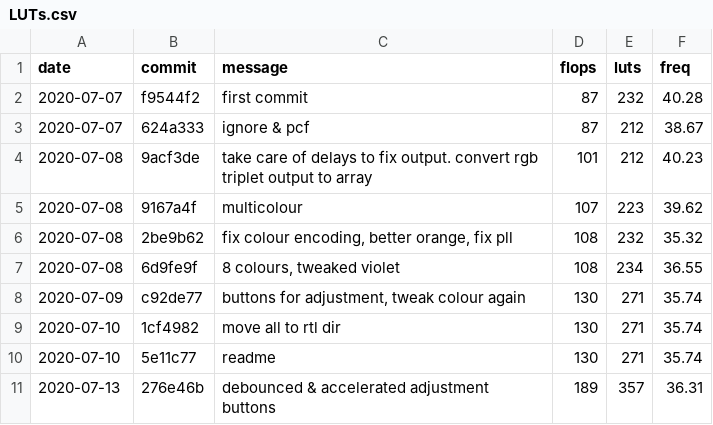
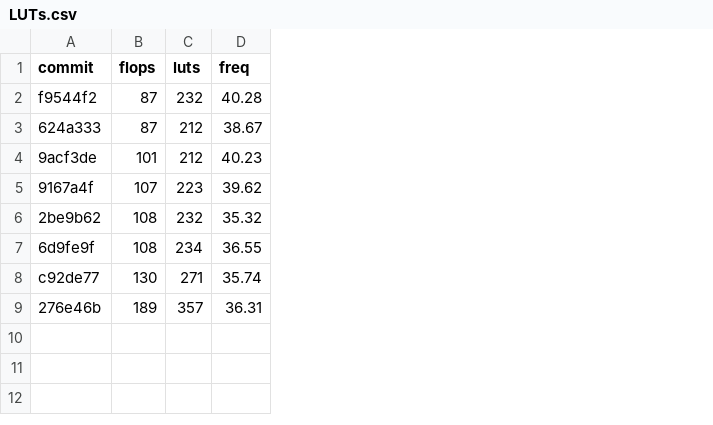
Before and after one commit to mattvenn/vga-clock, a CSV file: rtl/LUTs.csv, drawn as a sheet; the diff names each change by its address in the sheet, - before the commit and + after, or states it on an @@ line.

```diff
--- a/rtl/LUTs.csv
+++ b/rtl/LUTs.csv
-column A (date), rows 2-8: 2020-07-07 | 2020-07-07 | 2020-07-08 | 2020-07-08 | 2020-07-08 | 2020-07-08 | 2020-07-09; row 11: 2020-07-13
-column C (message), rows 2-8: first commit | ignore & pcf | take care of delays to fix output. convert rgb triplet output to array | multicolour | fix colour encoding, better orange, fix pll | 8 colours, tweaked violet | buttons for adjustment, tweak colour again; row 11: debounced & accelerated adjustment buttons
-row 9: 2020-07-10 | 1cf4982 | move all to rtl dir | 130 | 271 | 35.74
-row 10: 2020-07-10 | 5e11c77 | readme | 130 | 271 | 35.74
```
Also changed, not shown: 1 other file.
